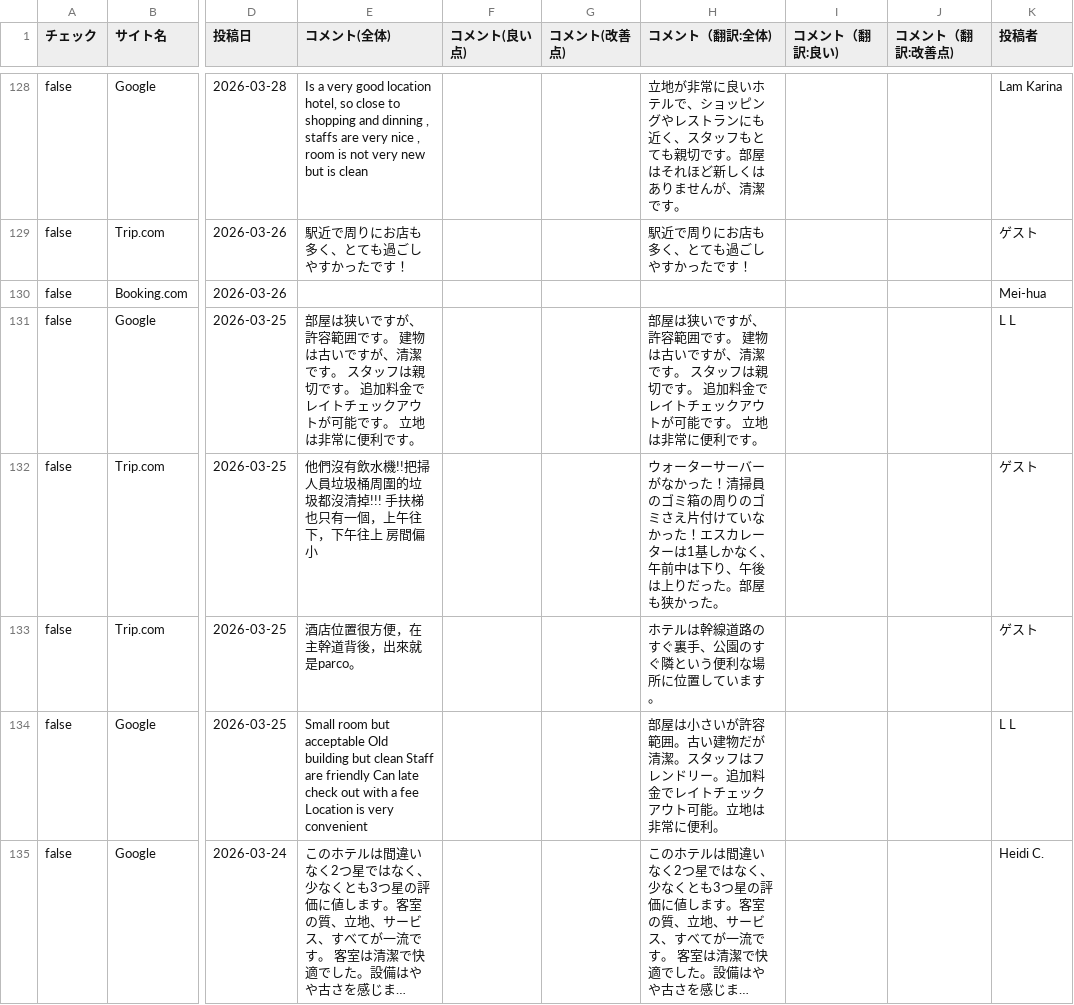
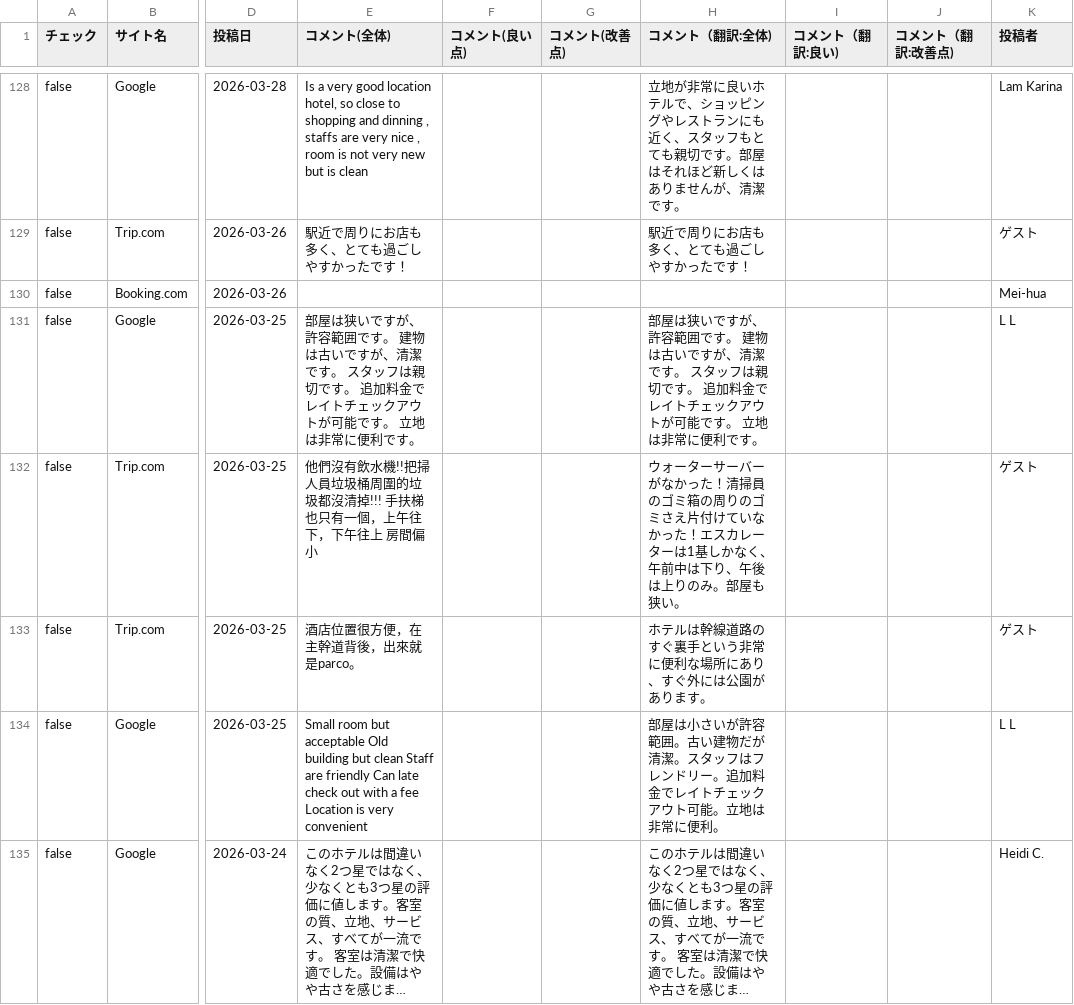
Before and after one commit to TAKAHASHIMITSUGU329/primechange-portal, a CSV file: データ/ホテル口コミデータ/daiichi_ikebukuro_data.csv, drawn as a sheet; only a part is shown, gaps mark what is left out; long unchanged cells end in …; the diff covers the shown part only; the diff names each change by its address in the sheet, - before the commit and + after, or states it on an @@ line.

```diff
--- a/データ/ホテル口コミデータ/daiichi_ikebukuro_data.csv
+++ b/データ/ホテル口コミデータ/daiichi_ikebukuro_data.csv
-H132 (コメント（翻訳:全体)): …後は上りだった。部屋も狭かった。
+H132 (コメント（翻訳:全体)): …後は上りのみ。部屋も狭い。
-H133 (コメント（翻訳:全体)): ホテルは幹線道路のすぐ裏手、公園のすぐ隣という便利な場所に位置しています。
+H133 (コメント（翻訳:全体)): ホテルは幹線道路のすぐ裏手という非常に便利な場所にあり、すぐ外には公園があります。
```
Also changed, not shown: 24 edited cells elsewhere in this file, データ/ホテル口コミデータ/comfort_hakata_data.csv, データ/ホテル口コミデータ/comfort_narita_data.csv, 45 other files.
